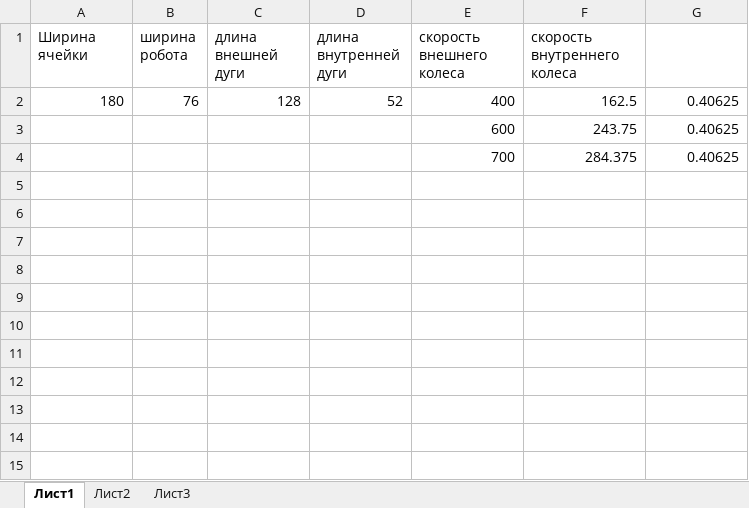
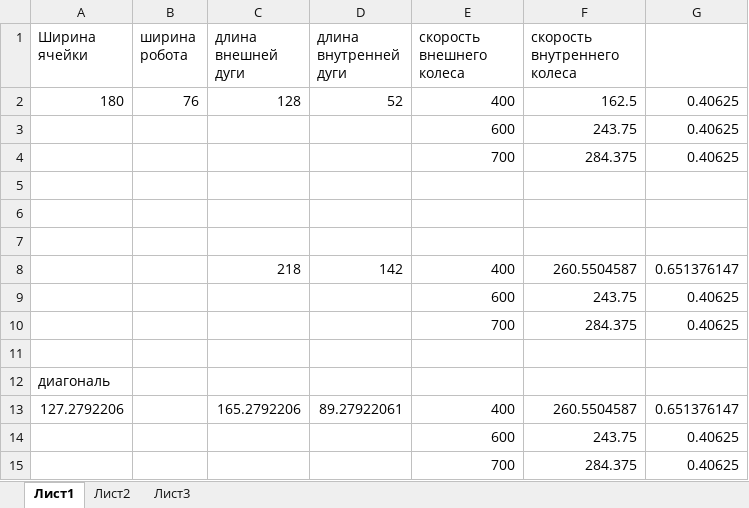
Before and after one commit to chey-to-mozg/turbo_cherepaha, an Excel workbook: angle_calculator.xlsx, sheet Лист1, drawn as a sheet; values as stored, in another font and other column widths than the file's, no borders; the diff names each change by its address in the sheet, - before the commit and + after, or states it on an @@ line.

```diff
--- a/angle_calculator.xlsx (sheet Лист1)
+++ b/angle_calculator.xlsx (sheet Лист1)
+row 5: (empty)
+row 6: (empty)
+row 7: (empty)
+row 8:  |  | 218 | 142 | 400 | 260.5504587 | 0.651376147
+row 9:  |  |  |  | 600 | 243.75 | 0.40625
+row 10:  |  |  |  | 700 | 284.375 | 0.40625
+row 11: (empty)
+row 12: диагональ
+row 13: 127.2792206 |  | 165.2792206 | 89.27922061 | 400 | 260.5504587 | 0.651376147
+row 14:  |  |  |  | 600 | 243.75 | 0.40625
+row 15:  |  |  |  | 700 | 284.375 | 0.40625
```
Also changed, not shown: 7 other files.
